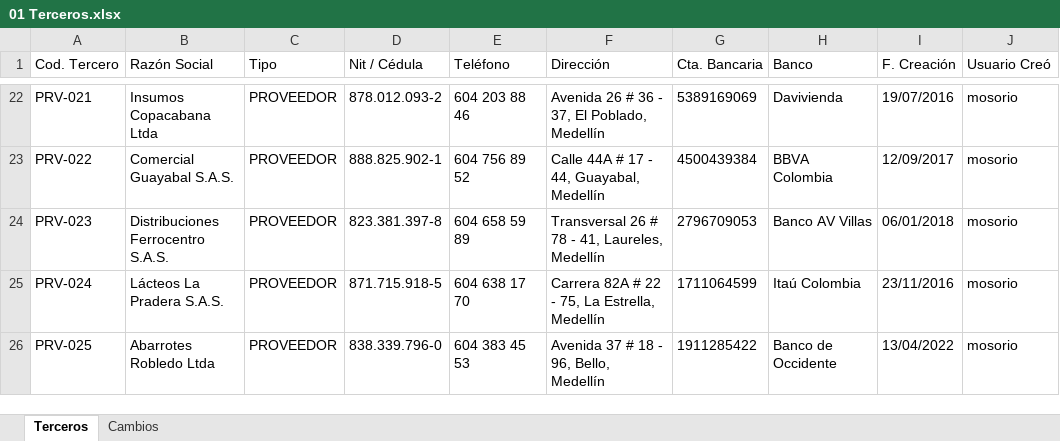
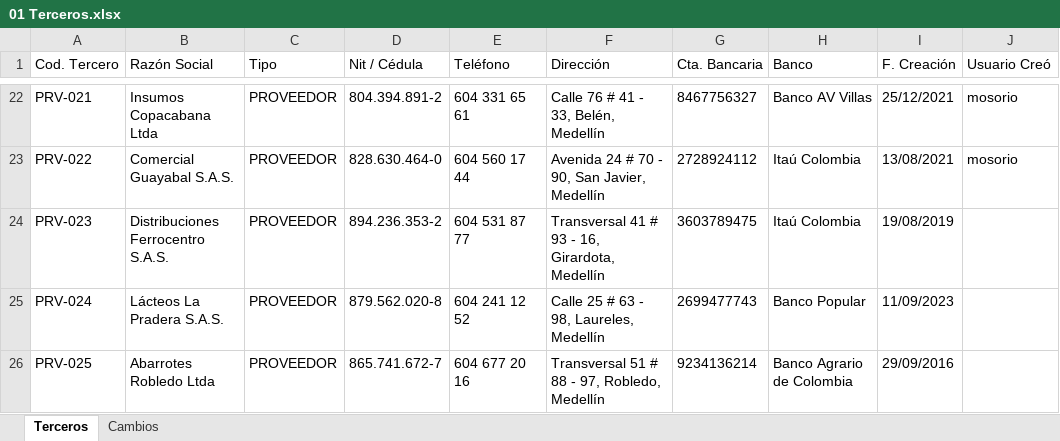
Before and after one commit to josemorenoso/rita, an Excel workbook: public/datos/01 Terceros.xlsx, sheet Terceros, drawn as a sheet; only a part is shown, gaps mark what is left out; values as stored, in another font and other column widths than the file's, no borders; the diff covers the shown part only; the diff names each change by its address in the sheet, - before the commit and + after, or states it on an @@ line.

```diff
--- a/public/datos/01 Terceros.xlsx (sheet Terceros)
+++ b/public/datos/01 Terceros.xlsx (sheet Terceros)
-D22 (Nit / Cédula): 878.012.093-2
+D22 (Nit / Cédula): 804.394.891-2
-E22 (Teléfono): 604 203 88 46
+E22 (Teléfono): 604 331 65 61
-F22 (Dirección): Avenida 26 # 36 - 37, El Poblado, Medellín
+F22 (Dirección): Calle 76 # 41 - 33, Belén, Medellín
-G22 (Cta. Bancaria): 5389169069
+G22 (Cta. Bancaria): 8467756327
-H22 (Banco): Davivienda
+H22 (Banco): Banco AV Villas
-I22 (F. Creación): 19/07/2016
+I22 (F. Creación): 25/12/2021
-D23 (Nit / Cédula): 888.825.902-1
+D23 (Nit / Cédula): 828.630.464-0
-E23 (Teléfono): 604 756 89 52
+E23 (Teléfono): 604 560 17 44
-F23 (Dirección): Calle 44A # 17 - 44, Guayabal, Medellín
+F23 (Dirección): Avenida 24 # 70 - 90, San Javier, Medellín
-G23 (Cta. Bancaria): 4500439384
+G23 (Cta. Bancaria): 2728924112
-H23 (Banco): BBVA Colombia
+H23 (Banco): Itaú Colombia
-I23 (F. Creación): 12/09/2017
+I23 (F. Creación): 13/08/2021
-D24 (Nit / Cédula): 823.381.397-8
+D24 (Nit / Cédula): 894.236.353-2
-E24 (Teléfono): 604 658 59 89
+E24 (Teléfono): 604 531 87 77
-F24 (Dirección): Transversal 26 # 78 - 41, Laureles, Medellín
+F24 (Dirección): Transversal 41 # 93 - 16, Girardota, Medellín
-G24 (Cta. Bancaria): 2796709053
+G24 (Cta. Bancaria): 3603789475
-H24 (Banco): Banco AV Villas
+H24 (Banco): Itaú Colombia
-I24 (F. Creación): 06/01/2018
+I24 (F. Creación): 19/08/2019
-J24:J26 (Usuario Creó): mosorio
+J24:J26 (Usuario Creó): (empty)
-D25 (Nit / Cédula): 871.715.918-5
+D25 (Nit / Cédula): 879.562.020-8
-E25 (Teléfono): 604 638 17 70
+E25 (Teléfono): 604 241 12 52
-F25 (Dirección): Carrera 82A # 22 - 75, La Estrella, Medellín
+F25 (Dirección): Calle 25 # 63 - 98, Laureles, Medellín
-G25 (Cta. Bancaria): 1711064599
+G25 (Cta. Bancaria): 2699477743
-H25 (Banco): Itaú Colombia
+H25 (Banco): Banco Popular
-I25 (F. Creación): 23/11/2016
+I25 (F. Creación): 11/09/2023
-D26 (Nit / Cédula): 838.339.796-0
+D26 (Nit / Cédula): 865.741.672-7
-E26 (Teléfono): 604 383 45 53
+E26 (Teléfono): 604 677 20 16
-F26 (Dirección): Avenida 37 # 18 - 96, Bello, Medellín
+F26 (Dirección): Transversal 51 # 88 - 97, Robledo, Medellín
-G26 (Cta. Bancaria): 1911285422
+G26 (Cta. Bancaria): 9234136214
-H26 (Banco): Banco de Occidente
+H26 (Banco): Banco Agrario de Colombia
-I26 (F. Creación): 13/04/2022
+I26 (F. Creación): 29/09/2016
```
Also changed, not shown: 683 edited cells elsewhere in this sheet, sheet Cambios, Excel Distribuidora Andina/01 Terceros.xlsx, Excel Distribuidora Andina/05 Banco.xlsx, 12 other files.
